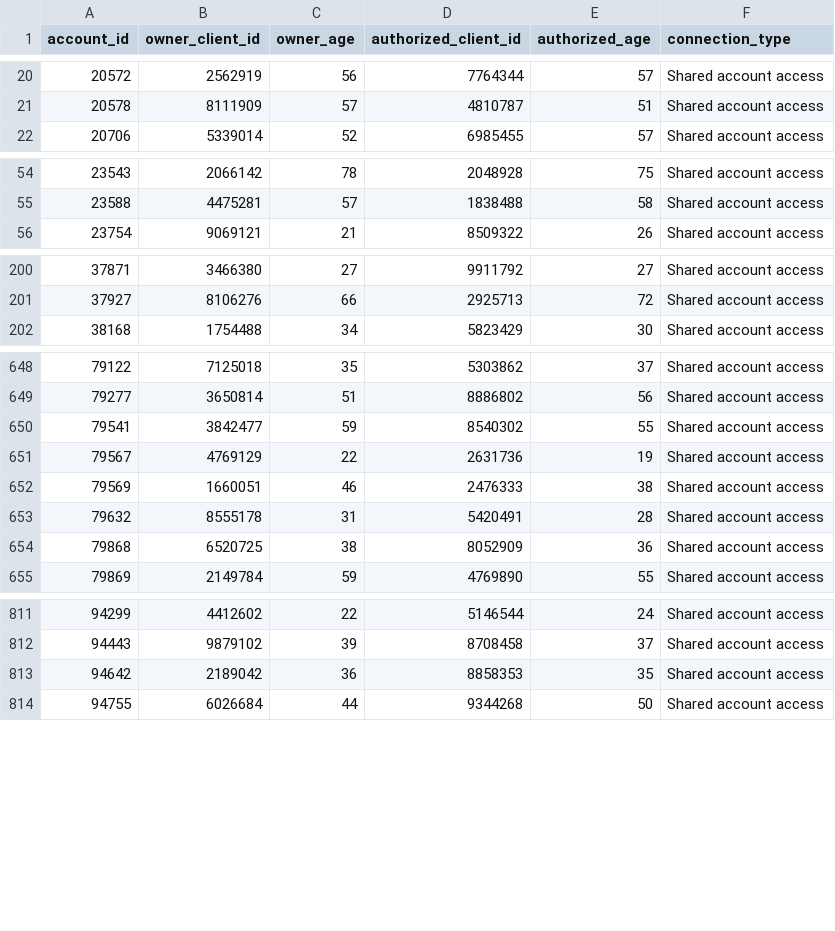
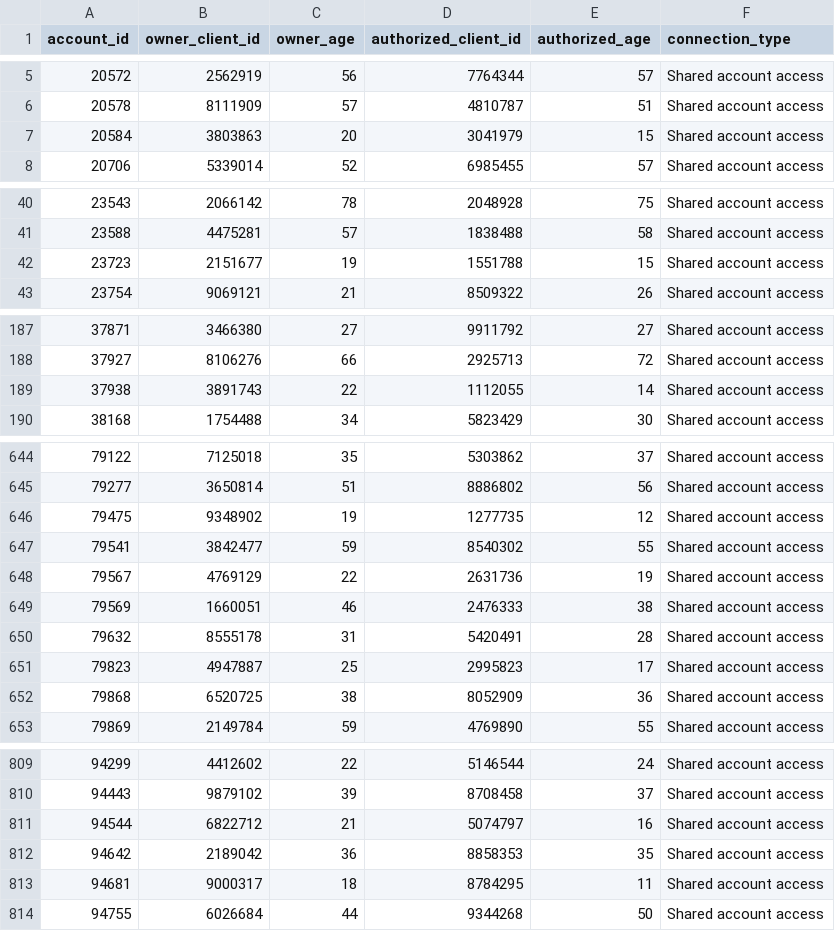
Before and after one commit to jazzy1818/tangerine_data, a CSV file: outputs/client_connections.csv, drawn as a sheet; only a part is shown, gaps mark what is left out; the diff covers the shown part only.

```diff
--- a/outputs/client_connections.csv
+++ b/outputs/client_connections.csv
@@ -21,2 +6,3 @@ account_id,owner_client_id,owner_age,authorized_client_id,authorized_age,connect
 20578,8111909,57,4810787,51,Shared account access
+20584,3803863,20,3041979,15,Shared account access
 20706,5339014,52,6985455,57,Shared account access
@@ -55,2 +41,3 @@ account_id,owner_client_id,owner_age,authorized_client_id,authorized_age,connect
 23588,4475281,57,1838488,58,Shared account access
+23723,2151677,19,1551788,15,Shared account access
 23754,9069121,21,8509322,26,Shared account access
@@ -201,2 +188,3 @@ account_id,owner_client_id,owner_age,authorized_client_id,authorized_age,connect
 37927,8106276,66,2925713,72,Shared account access
+37938,3891743,22,1112055,14,Shared account access
 38168,1754488,34,5823429,30,Shared account access
@@ -649,2 +645,3 @@ account_id,owner_client_id,owner_age,authorized_client_id,authorized_age,connect
 79277,3650814,51,8886802,56,Shared account access
+79475,9348902,19,1277735,12,Shared account access
 79541,3842477,59,8540302,55,Shared account access
@@ -653,2 +650,3 @@ account_id,owner_client_id,owner_age,authorized_client_id,authorized_age,connect
 79632,8555178,31,5420491,28,Shared account access
+79823,4947887,25,2995823,17,Shared account access
 79868,6520725,38,8052909,36,Shared account access
@@ -812,3 +810,5 @@ account_id,owner_client_id,owner_age,authorized_client_id,authorized_age,connect
 94443,9879102,39,8708458,37,Shared account access
+94544,6822712,21,5074797,16,Shared account access
 94642,2189042,36,8858353,35,Shared account access
+94681,9000317,18,8784295,11,Shared account access
 94755,6026684,44,9344268,50,Shared account access
```
Also changed, not shown: 8 added rows and 15 removed rows elsewhere in this file, 13 other files.
